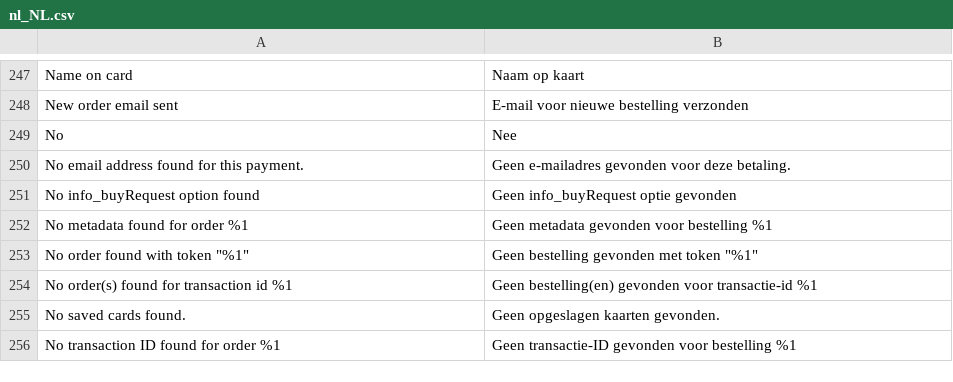
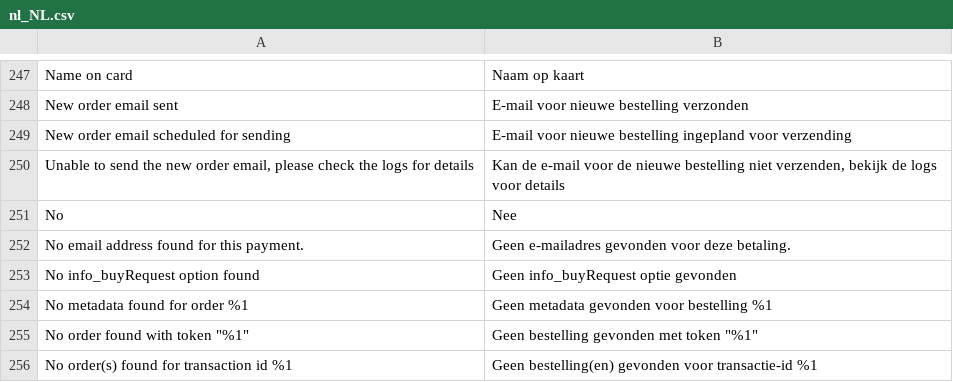
Before and after one commit to mollie/magento2, a CSV file: i18n/nl_NL.csv, drawn as a sheet; only a part is shown, gaps mark what is left out; the shorter side is filled out with more unchanged rows.

Commit message:
Bugfix: Respect async sending for order confirmation emails

```diff
--- a/i18n/nl_NL.csv
+++ b/i18n/nl_NL.csv
@@ -250,2 +250,4 @@
 "New order email sent","E-mail voor nieuwe bestelling verzonden"
+"New order email scheduled for sending","E-mail voor nieuwe bestelling ingepland voor verzending"
+"Unable to send the new order email, please check the logs for details","Kan de e-mail voor de nieuwe bestelling niet verzenden, bekijk de logs voor details"
 "No","Nee"
```
Also changed, not shown: i18n/en_US.csv, 3 other files.
